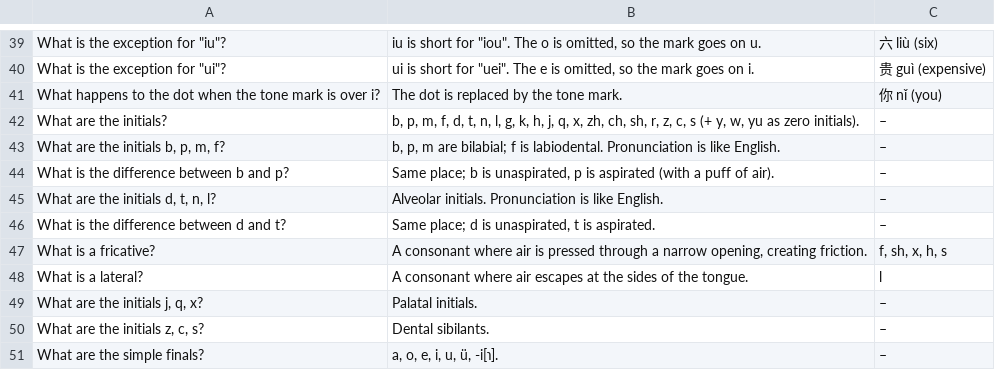
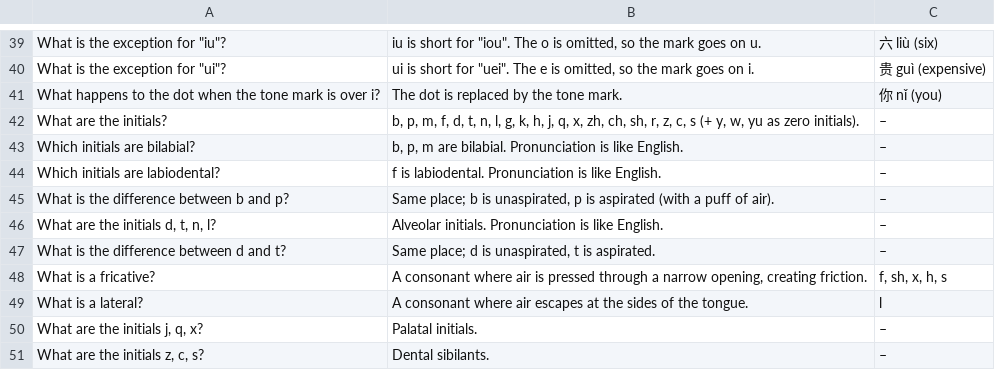
Before and after one commit to Waldmann-dev/Anki-Chinesisch, a TSV file: Chinese Grammar/01. Phonetic Foundations/01. Teil 1/cards.tsv, drawn as a sheet; only a part is shown, gaps mark what is left out; the shorter side is filled out with more unchanged rows.

Commit message:
Split b/p/m/f card into bilabial + labiodental

```diff
--- a/Chinese Grammar/01. Phonetic Foundations/01. Teil 1/cards.tsv
+++ b/Chinese Grammar/01. Phonetic Foundations/01. Teil 1/cards.tsv
@@ -42,3 +42,4 @@ What happens to the dot when the tone mark is over i?	The dot is replaced by the
 What are the initials?	b, p, m, f, d, t, n, l, g, k, h, j, q, x, zh, ch, sh, r, z, c, s (+ y, w, yu as zero initials).	–
-What are the initials b, p, m, f?	b, p, m are bilabial; f is labiodental. Pronunciation is like English.	–
+Which initials are bilabial?	b, p, m are bilabial. Pronunciation is like English.	–
+Which initials are labiodental?	f is labiodental. Pronunciation is like English.	–
 What is the difference between b and p?	Same place; b is unaspirated, p is aspirated (with a puff of air).	–
```
